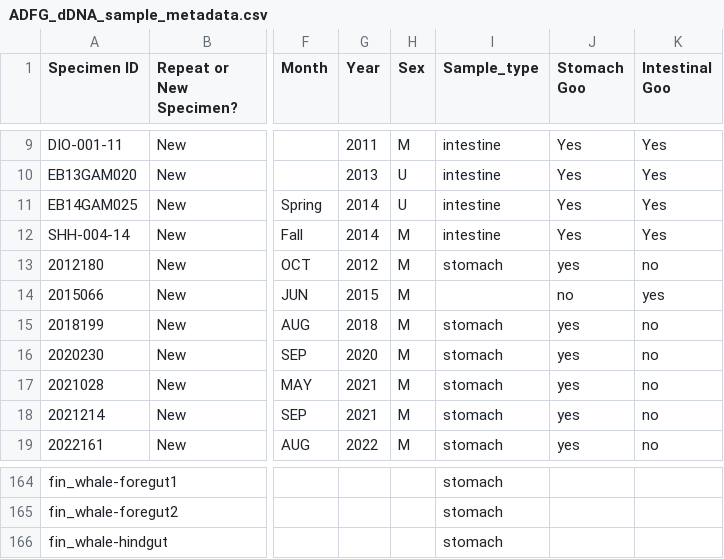
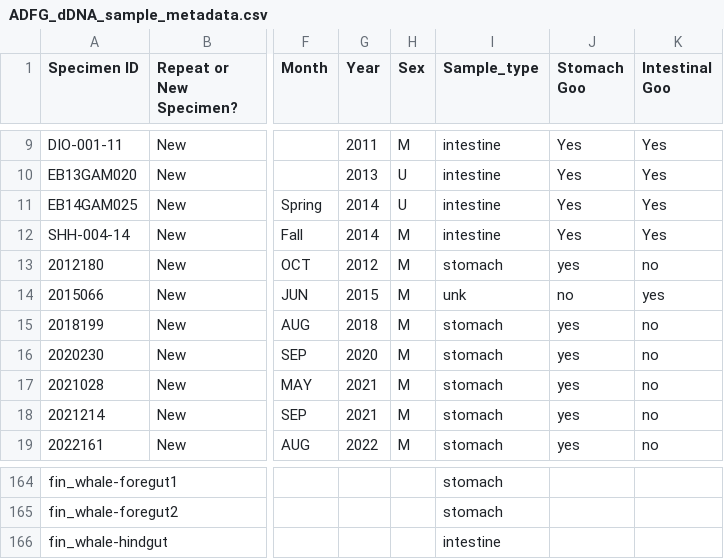
Before and after one commit to m-ball3/Arctic-predator-diet-microbiome, a CSV file: metadata/ADFG_dDNA_sample_metadata.csv, drawn as a sheet; only a part is shown, gaps mark what is left out; the diff names each change by its address in the sheet, - before the commit and + after, or states it on an @@ line.

```diff
--- a/metadata/ADFG_dDNA_sample_metadata.csv
+++ b/metadata/ADFG_dDNA_sample_metadata.csv
-I14 (Sample_type): (empty)
+I14 (Sample_type): unk
-I166 (Sample_type): stomach
+I166 (Sample_type): intestine
```
Also changed, not shown: metadata/ADFG_dDNA_labwork_metadata.csv, 1 other file.
